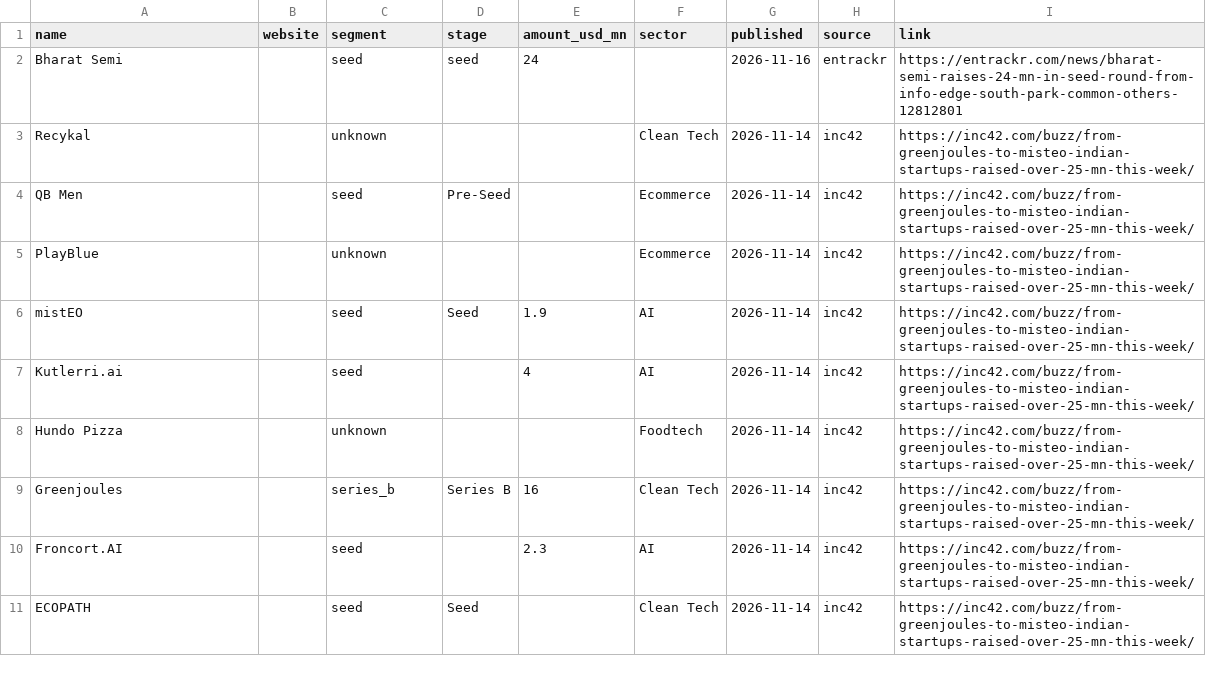
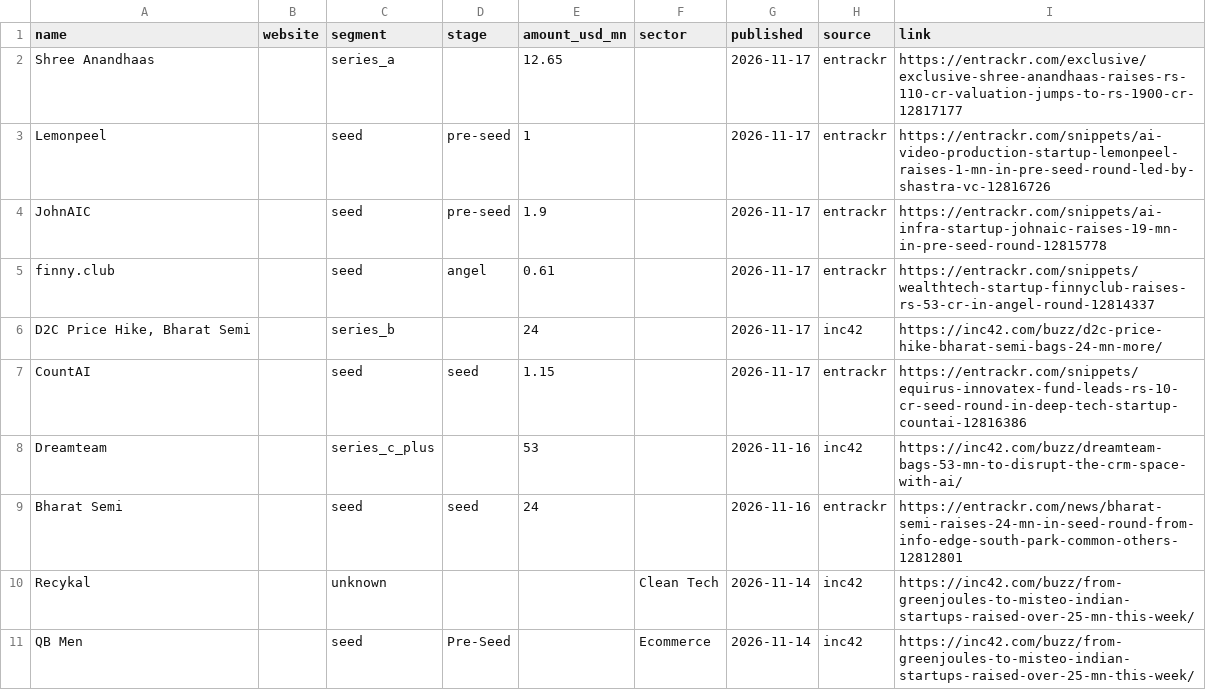
Before and after one commit to UbeshSiddiqui1234/GetANaukri, a CSV file: config/inputs/funding_news.csv, drawn as a sheet; only a part is shown; the shorter side is filled out with more unchanged rows.

```diff
--- a/config/inputs/funding_news.csv
+++ b/config/inputs/funding_news.csv
@@ -1,2 +1,9 @@
 name,website,segment,stage,amount_usd_mn,sector,published,source,link
+Shree Anandhaas,,series_a,,12.65,,2026-11-17,entrackr,https://entrackr.com/exclusive/exclusive-shree-anandhaas-raises-rs-110-cr-valuation-jumps-to-rs-1900-cr-12817177
+Lemonpeel,,seed,pre-seed,1,,2026-11-17,entrackr,https://entrackr.com/snippets/ai-video-production-startup-lemonpeel-raises-1-mn-in-pre-seed-round-led-by-shastra-vc-12816726
+JohnAIC,,seed,pre-seed,1.9,,2026-11-17,entrackr,https://entrackr.com/snippets/ai-infra-startup-johnaic-raises-19-mn-in-pre-seed-round-12815778
+finny.club,,seed,angel,0.61,,2026-11-17,entrackr,https://entrackr.com/snippets/wealthtech-startup-finnyclub-raises-rs-53-cr-in-angel-round-12814337
+"D2C Price Hike, Bharat Semi",,series_b,,24,,2026-11-17,inc42,https://inc42.com/buzz/d2c-price-hike-bharat-semi-bags-24-mn-more/
+CountAI,,seed,seed,1.15,,2026-11-17,entrackr,https://entrackr.com/snippets/equirus-innovatex-fund-leads-rs-10-cr-seed-round-in-deep-tech-startup-countai-12816386
+Dreamteam,,series_c_plus,,53,,2026-11-16,inc42,https://inc42.com/buzz/dreamteam-bags-53-mn-to-disrupt-the-crm-space-with-ai/
 Bharat Semi,,seed,seed,24,,2026-11-16,entrackr,https://entrackr.com/news/bharat-semi-raises-24-mn-in-seed-round-from-info-edge-south-park-common-others-12812801
```
Also changed, not shown: config/company_meta.csv.
